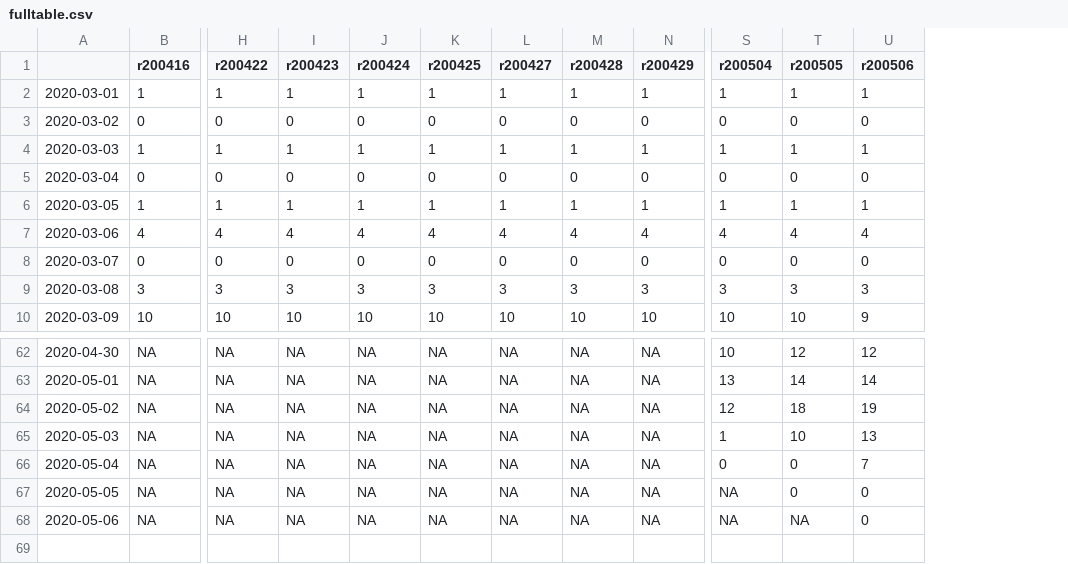
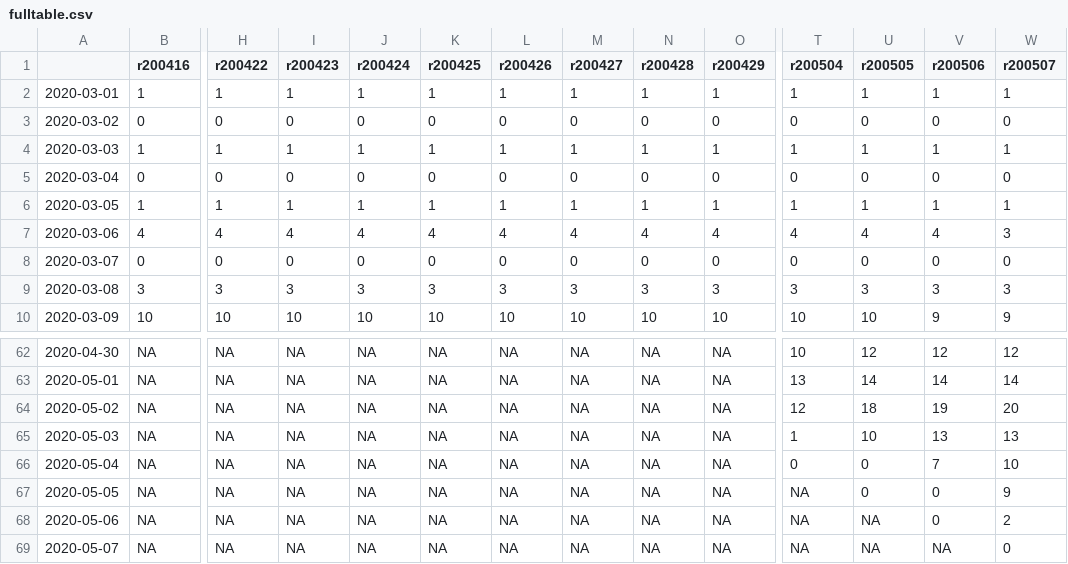
Before and after one commit to covid19dk/fastRestimation, a CSV file: data/SSI_daily_hosp_processed/fulltable.csv, drawn as a sheet; only a part is shown, gaps mark what is left out; rows hold the shown columns only; the diff names each change by its address in the sheet, - before the commit and + after, or states it on an @@ line.

Commit message:
update manually read data

```diff
--- a/data/SSI_daily_hosp_processed/fulltable.csv
+++ b/data/SSI_daily_hosp_processed/fulltable.csv
+column L (r200426), rows 2-10: 1 | 0 | 1 | 0 | 1 | 4 | 0 | 3 | 10; rows 62-68: all NA
+column W (r200507), rows 2-10: 1 | 0 | 1 | 0 | 1 | 3 | 0 | 3 | 9; rows 62-68: 12 | 14 | 20 | 13 | 10 | 9 | 2
+row 69: 2020-05-07 | NA | NA | NA | NA | NA | NA | NA | NA | NA | NA | NA | NA | 0
```
Also changed, not shown: 3 other files.
